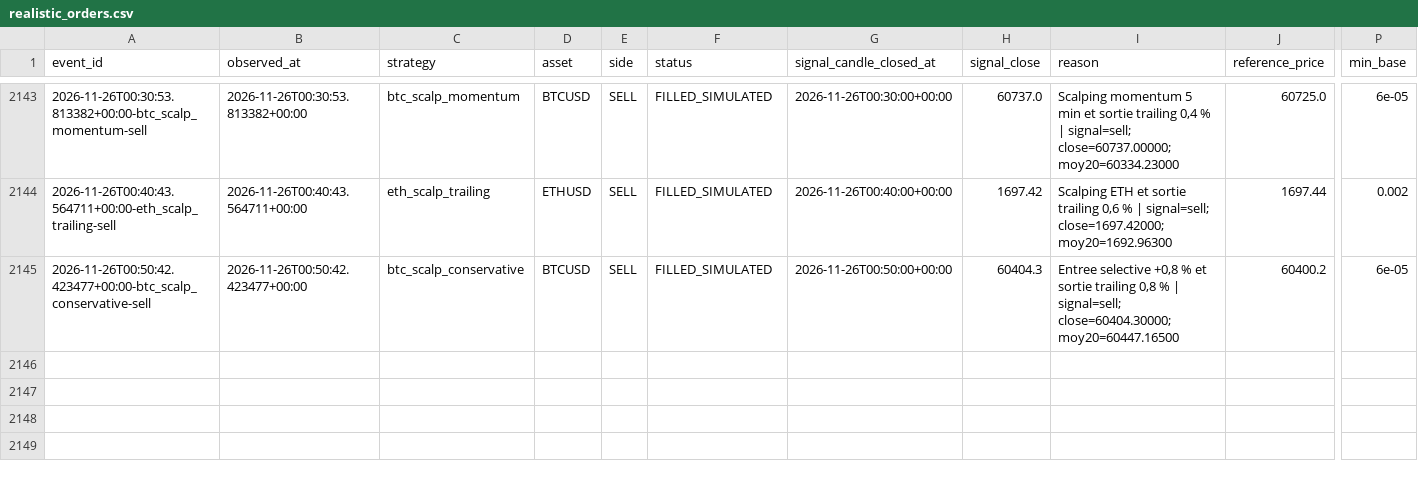
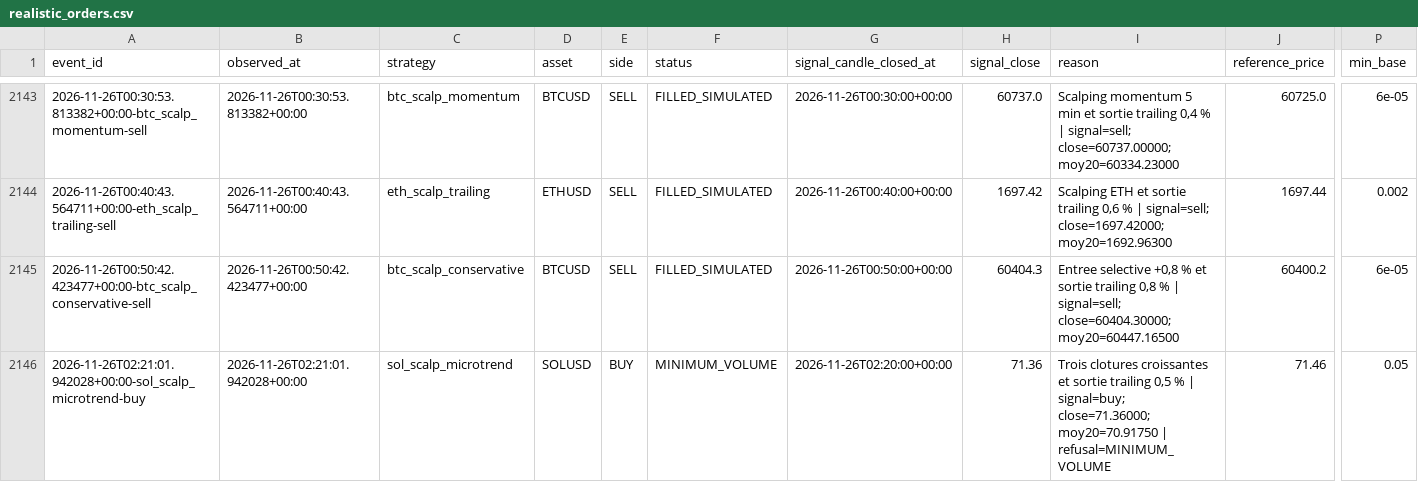
Before and after one commit to SeikoChillBot/AI-Trading, a CSV file: reports/realistic_orders.csv, drawn as a sheet; only a part is shown, gaps mark what is left out; rows hold the shown columns only; the diff names each change by its address in the sheet, - before the commit and + after, or states it on an @@ line.

```diff
--- a/reports/realistic_orders.csv
+++ b/reports/realistic_orders.csv
+row 2146: 2026-11-26T02:21:01.942028+00:00-sol_scalp_microtrend-buy | 2026-11-26T02:21:01.942028+00:00 | sol_scalp_microtrend | SOLUSD | BUY | MINIMUM_VOLUME | 2026-11-26T02:20:00+00:00 | 71.36 | Trois clotures croissantes et sortie trailing 0,5 % | signal=buy; close=71.36000; moy20=70.91750 | refusal=MINIMUM_VOLUME | 71.46 | 0.05
```
Also changed, not shown: reports/latest.csv, reports/realistic_latest.csv, 14 other files.
